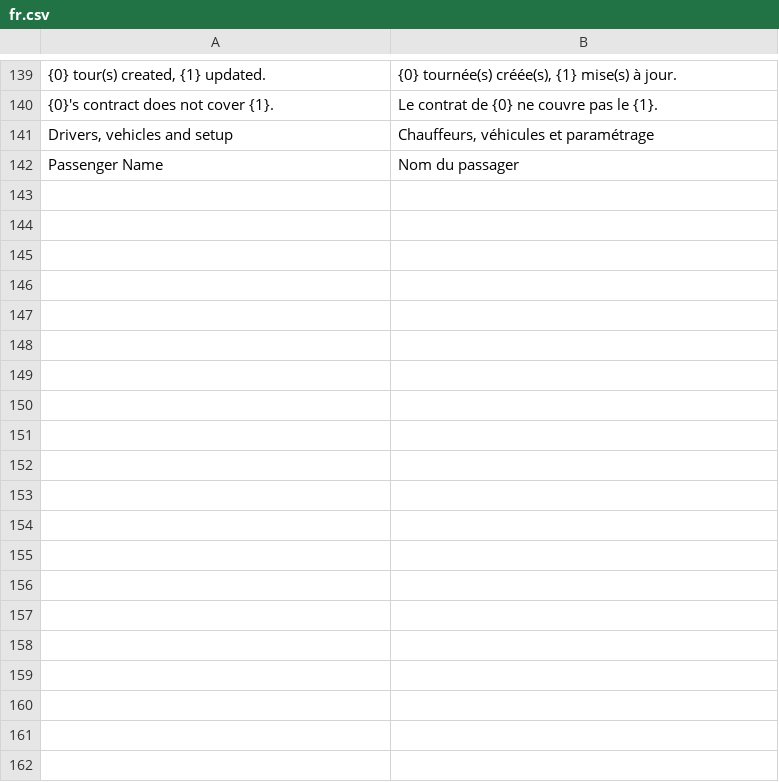
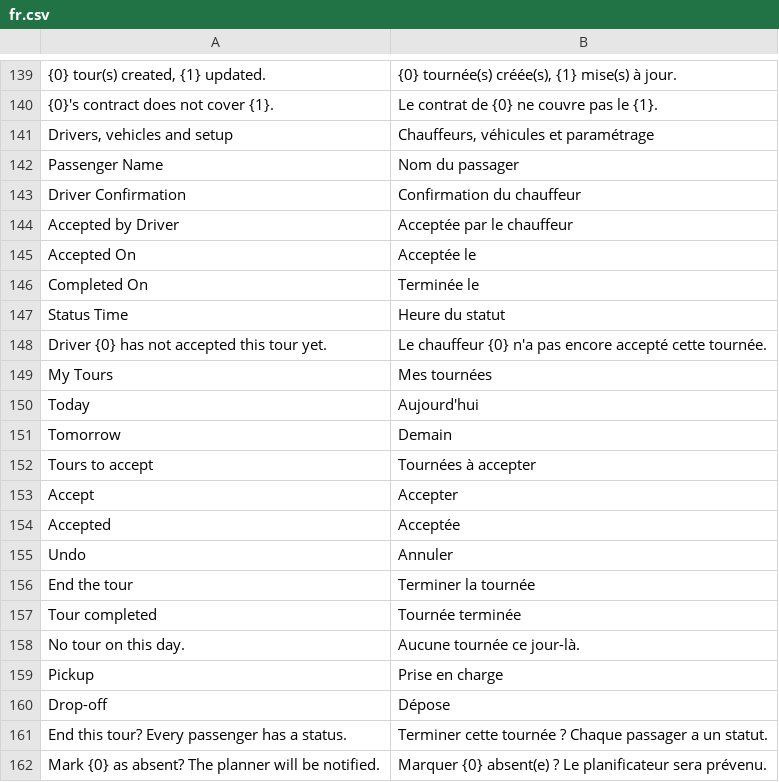
Before and after one commit to kidusch/lutece_transport, a CSV file: lutece_transport/translations/fr.csv, drawn as a sheet; only a part is shown, gaps mark what is left out; the diff covers the shown part only; the diff names each change by its address in the sheet, - before the commit and + after, or states it on an @@ line.

```diff
--- a/lutece_transport/translations/fr.csv
+++ b/lutece_transport/translations/fr.csv
+row 143: Driver Confirmation | Confirmation du chauffeur
+row 144: Accepted by Driver | Acceptée par le chauffeur
+row 145: Accepted On | Acceptée le
+row 146: Completed On | Terminée le
+row 147: Status Time | Heure du statut
+row 148: Driver {0} has not accepted this tour yet. | Le chauffeur {0} n'a pas encore accepté cette tournée.
+row 149: My Tours | Mes tournées
+row 150: Today | Aujourd'hui
+row 151: Tomorrow | Demain
+row 152: Tours to accept | Tournées à accepter
+row 153: Accept | Accepter
+row 154: Accepted | Acceptée
+row 155: Undo | Annuler
+row 156: End the tour | Terminer la tournée
+row 157: Tour completed | Tournée terminée
+row 158: No tour on this day. | Aucune tournée ce jour-là.
+row 159: Pickup | Prise en charge
+row 160: Drop-off | Dépose
+row 161: End this tour? Every passenger has a status. | Terminer cette tournée ? Chaque passager a un statut.
+row 162: Mark {0} as absent? The planner will be notified. | Marquer {0} absent(e) ? Le planificateur sera prévenu.
```
Also changed, not shown: 17 added rows elsewhere in this file, 12 other files.
